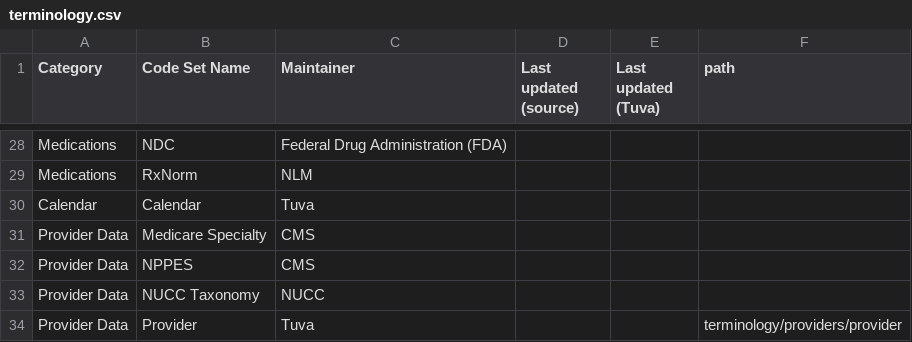
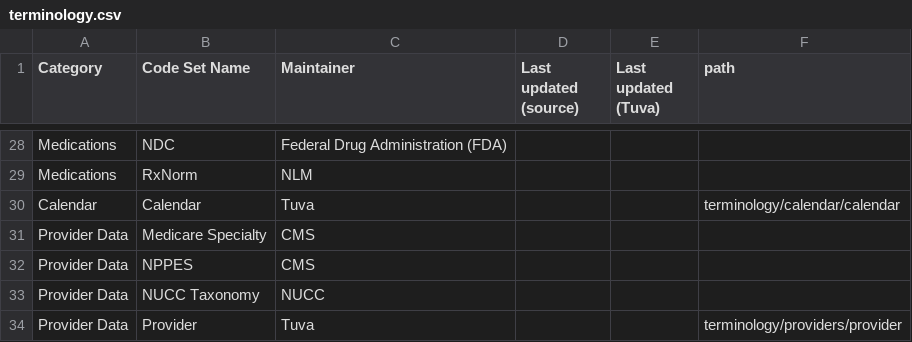
Before and after one commit to tuva-health/docs, a CSV file: static/data/terminology.csv, drawn as a sheet; only a part is shown, gaps mark what is left out.

```diff
--- a/static/data/terminology.csv
+++ b/static/data/terminology.csv
@@ -29,3 +29,3 @@ Medications,NDC,Federal Drug Administration (FDA),,,
 Medications,RxNorm,NLM,,,
-Calendar,Calendar,Tuva,,,
+Calendar,Calendar,Tuva,,,terminology/calendar/calendar
 Provider Data,Medicare Specialty,CMS,,,
```
Also changed, not shown: static/data/value-sets.csv, 16 other files.
